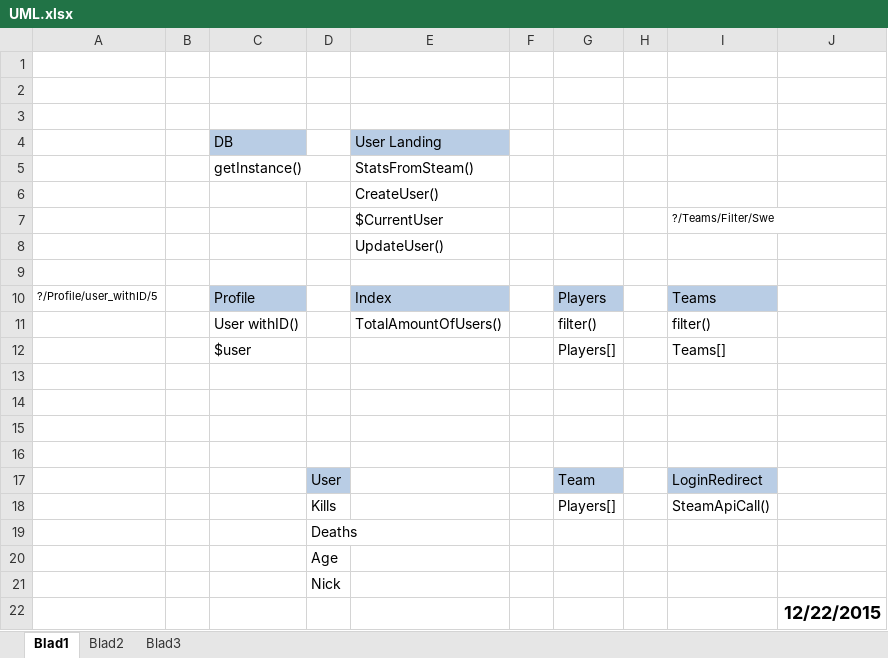
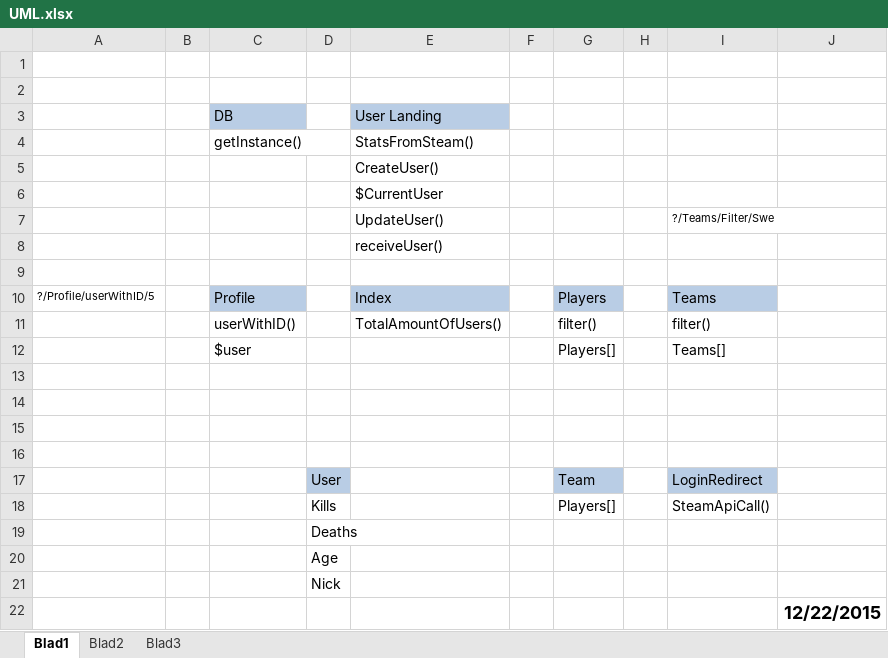
Before and after one commit to rickisen/RoadToDevGlobal, an Excel workbook: Assets/UML.xlsx, sheet Blad1, drawn as a sheet; values as stored, in another font and other column widths than the file's, no borders; charts and pictures not drawn; removed rows and columns are numbered as before the commit, all else as after; the diff names each change by its address in the sheet, - before the commit and + after, or states it on an @@ line.

```diff
--- a/Assets/UML.xlsx (sheet Blad1)
+++ b/Assets/UML.xlsx (sheet Blad1)
-row 3: (empty)
+row 6:  |  |  |  | $CurrentUser
-E7 (User Landing): $CurrentUser
+E7 (User Landing): UpdateUser()
-E8 (User Landing): UpdateUser()
+E8 (User Landing): receiveUser()
-A10: ?/Profile/user_withID/5
+A10: ?/Profile/userWithID/5
-C11 (DB): User withID()
+C11 (DB): userWithID()
```
Also changed, not shown: 1 other file.
